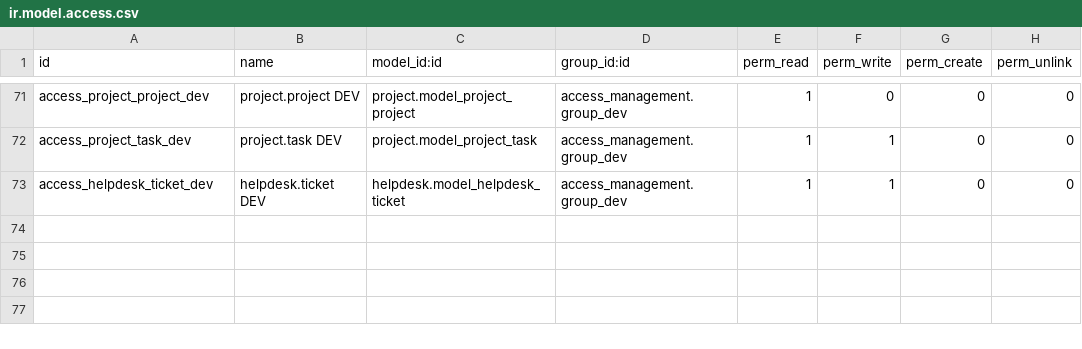
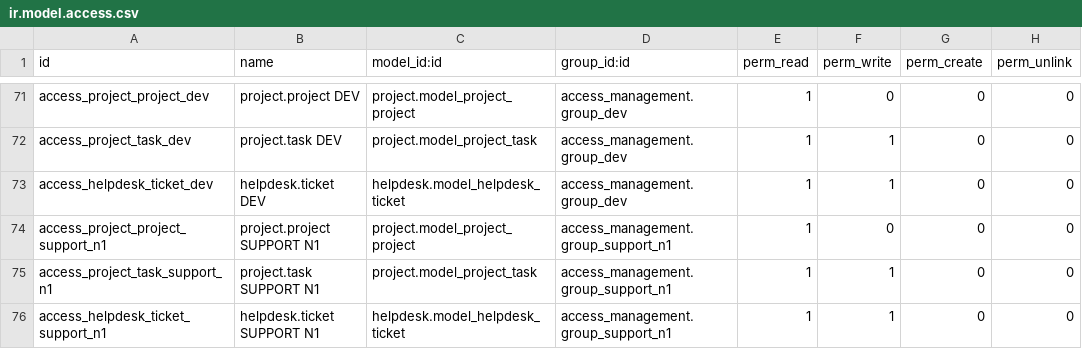
Before and after one commit to Aboubacry-Tall/Smartdev, a CSV file: access_management/security/ir.model.access.csv, drawn as a sheet; only a part is shown, gaps mark what is left out; the diff names each change by its address in the sheet, - before the commit and + after, or states it on an @@ line.

Commit message:
SUPPORT N1

```diff
--- a/access_management/security/ir.model.access.csv
+++ b/access_management/security/ir.model.access.csv
+row 74: access_project_project_support_n1 | project.project SUPPORT N1 | project.model_project_project | access_management.group_support_n1 | 1 | 0 | 0 | 0
+row 75: access_project_task_support_n1 | project.task SUPPORT N1 | project.model_project_task | access_management.group_support_n1 | 1 | 1 | 0 | 0
+row 76: access_helpdesk_ticket_support_n1 | helpdesk.ticket SUPPORT N1 | helpdesk.model_helpdesk_ticket | access_management.group_support_n1 | 1 | 1 | 0 | 0
```
Also changed, not shown: 3 other files.
